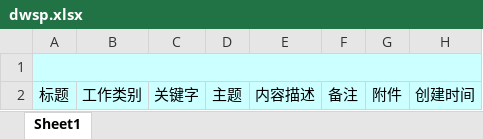
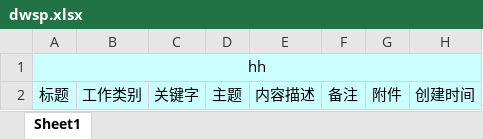
Before and after one commit to gqj19940824/share_anytime, an Excel workbook: unity-business-innovation/src/main/resources/template/dwsp.xlsx, sheet Sheet1, drawn as a sheet; values as stored, in another font and other column widths than the file's, no borders; the diff names each change by its address in the sheet, - before the commit and + after, or states it on an @@ line.

Commit message:
二次打包数据丢失修改

```diff
--- a/unity-business-innovation/src/main/resources/template/dwsp.xlsx (sheet Sheet1)
+++ b/unity-business-innovation/src/main/resources/template/dwsp.xlsx (sheet Sheet1)
-A1: (empty)
+A1: hh
```
